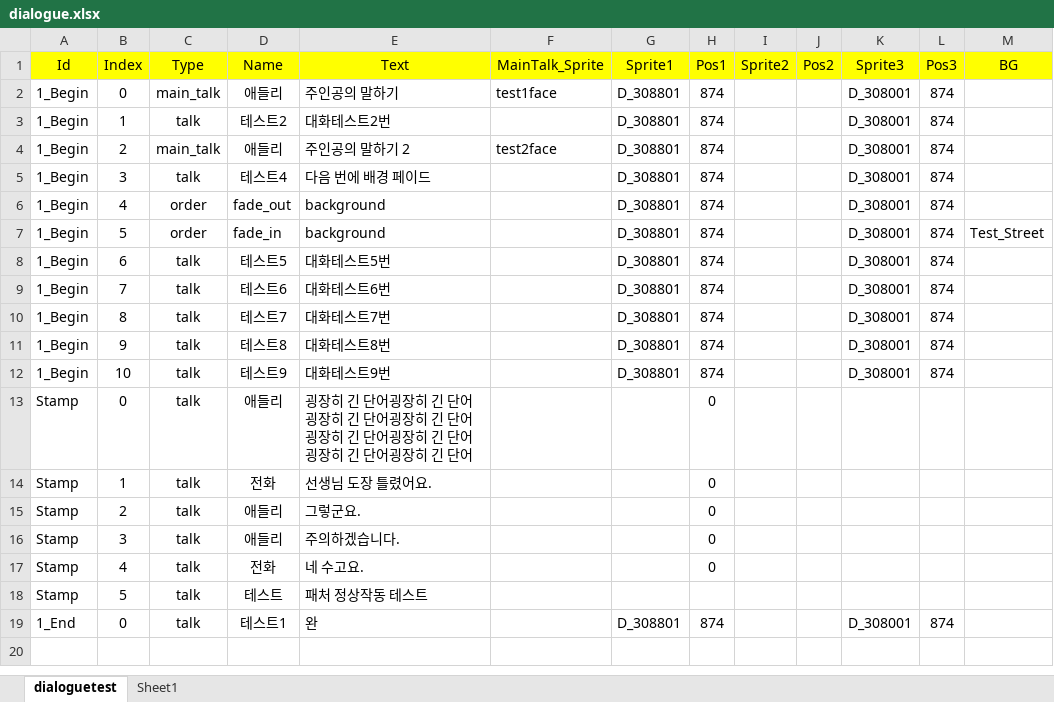
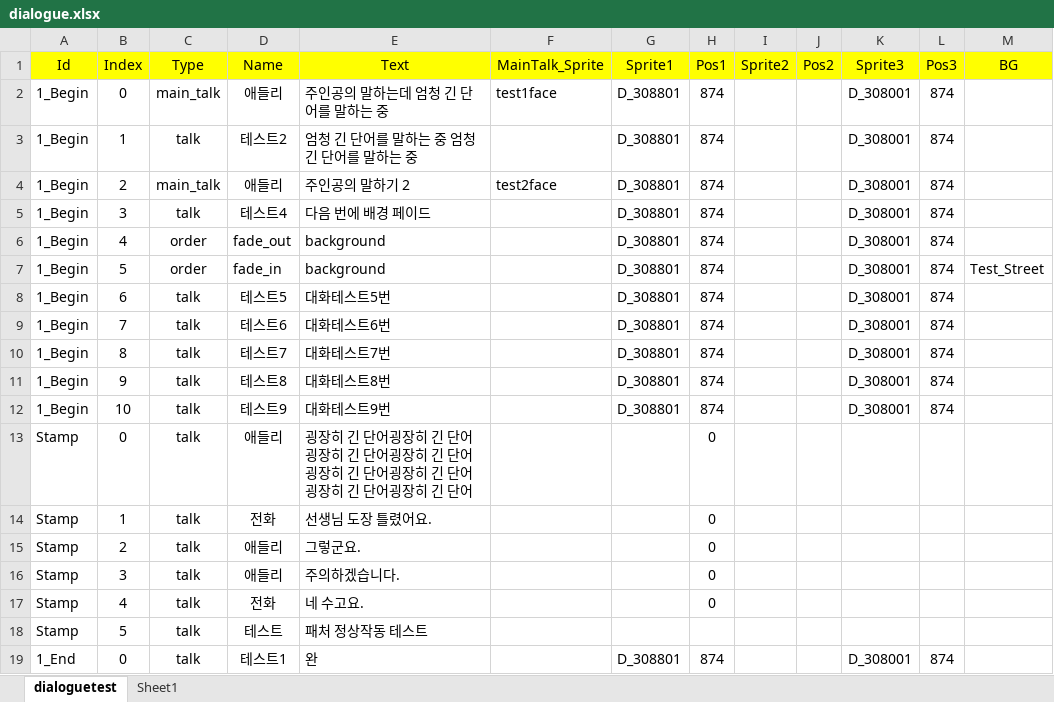
Before and after one commit to Hysteria0K/Project_V, an Excel workbook: Project_V/Assets/ExcelFiles/dialogue.xlsx, sheet dialoguetest, drawn as a sheet; values as stored, in another font and other column widths than the file's, no borders; the diff names each change by its address in the sheet, - before the commit and + after, or states it on an @@ line.

```diff
--- a/Project_V/Assets/ExcelFiles/dialogue.xlsx (sheet dialoguetest)
+++ b/Project_V/Assets/ExcelFiles/dialogue.xlsx (sheet dialoguetest)
-E2 (Text): 주인공의 말하기
+E2 (Text): 주인공의 말하는데 엄청 긴 단어를 말하는 중
-E3 (Text): 대화테스트2번
+E3 (Text): 엄청 긴 단어를 말하는 중 엄청 긴 단어를 말하는 중
```
Also changed, not shown: 5 other files.
